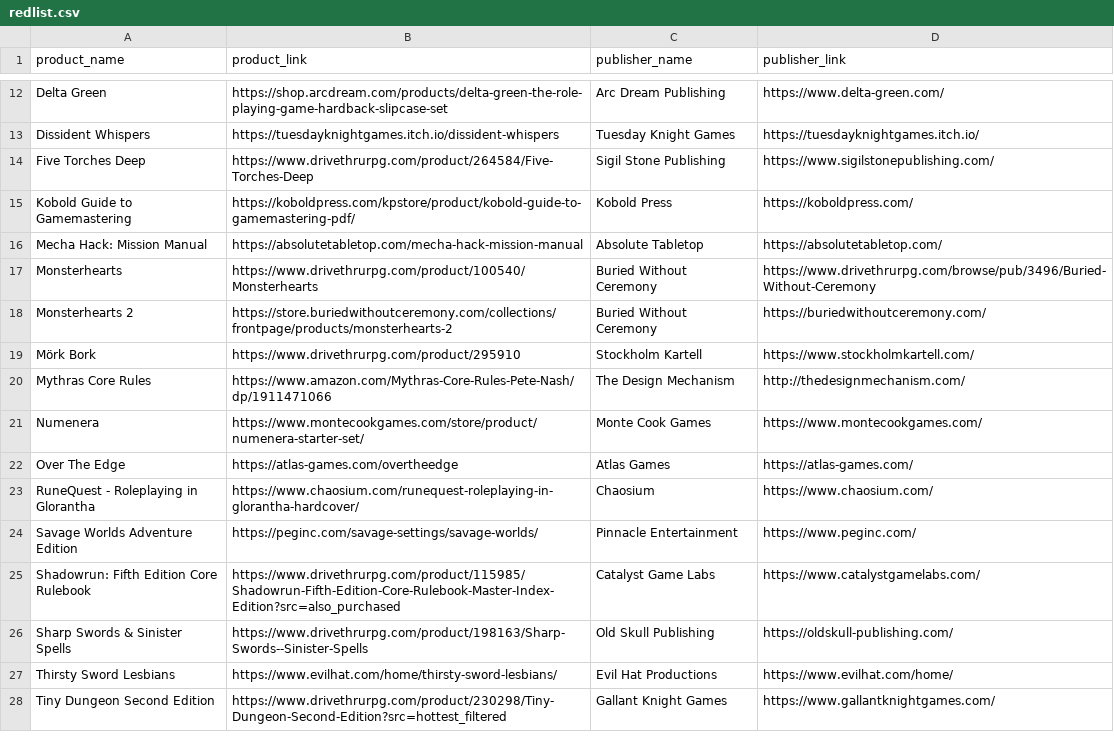
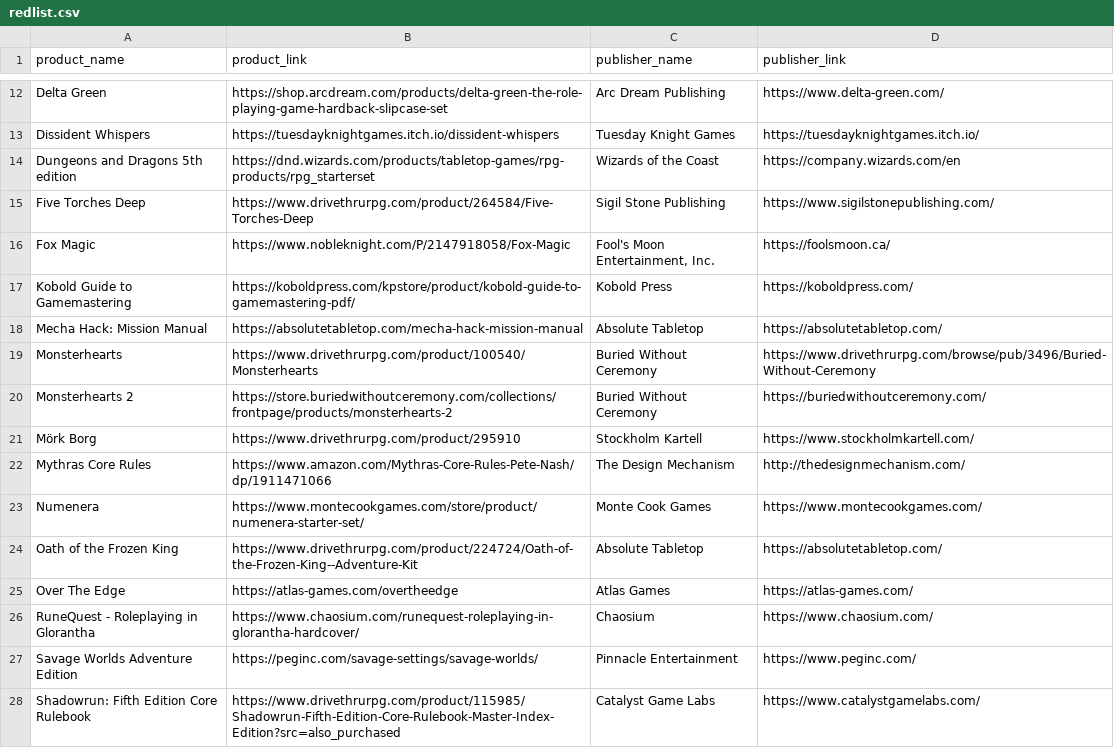
Before and after one commit to Pquch/rpgredlist, a CSV file: docs/_data/redlist.csv, drawn as a sheet; only a part is shown, gaps mark what is left out; the shorter side is filled out with more unchanged rows.

Commit message:
Update redlist.csv

```diff
--- a/docs/_data/redlist.csv
+++ b/docs/_data/redlist.csv
@@ -13,3 +13,5 @@ product_name,product_link,publisher_name,publisher_link
 "Dissident Whispers","https://tuesdayknightgames.itch.io/dissident-whispers","Tuesday Knight Games","https://tuesdayknightgames.itch.io/"
+"Dungeons and Dragons 5th edition","https://dnd.wizards.com/products/tabletop-games/rpg-products/rpg_starterset","Wizards of the Coast","https://company.wizards.com/en"
 "Five Torches Deep","https://www.drivethrurpg.com/product/264584/Five-Torches-Deep","Sigil Stone Publishing","https://www.sigilstonepublishing.com/"
+"Fox Magic","https://www.nobleknight.com/P/2147918058/Fox-Magic","Fool's Moon Entertainment, Inc.","https://foolsmoon.ca/"
 "Kobold Guide to Gamemastering","https://koboldpress.com/kpstore/product/kobold-guide-to-gamemastering-pdf/","Kobold Press","https://koboldpress.com/"
@@ -18,5 +20,6 @@ product_name,product_link,publisher_name,publisher_link
 "Monsterhearts 2","https://store.buriedwithoutceremony.com/collections/frontpage/products/monsterhearts-2","Buried Without Ceremony","https://buriedwithoutceremony.com/"
-"Mörk Bork","https://www.drivethrurpg.com/product/295910","Stockholm Kartell","https://www.stockholmkartell.com/"
+"Mörk Borg","https://www.drivethrurpg.com/product/295910","Stockholm Kartell","https://www.stockholmkartell.com/"
 "Mythras Core Rules","https://www.amazon.com/Mythras-Core-Rules-Pete-Nash/dp/1911471066","The Design Mechanism","http://thedesignmechanism.com/"
 "Numenera","https://www.montecookgames.com/store/product/numenera-starter-set/","Monte Cook Games","https://www.montecookgames.com/"
+"Oath of the Frozen King","https://www.drivethrurpg.com/product/224724/Oath-of-the-Frozen-King--Adventure-Kit","Absolute Tabletop","https://absolutetabletop.com/"
 "Over The Edge","https://atlas-games.com/overtheedge","Atlas Games","https://atlas-games.com/"
```
